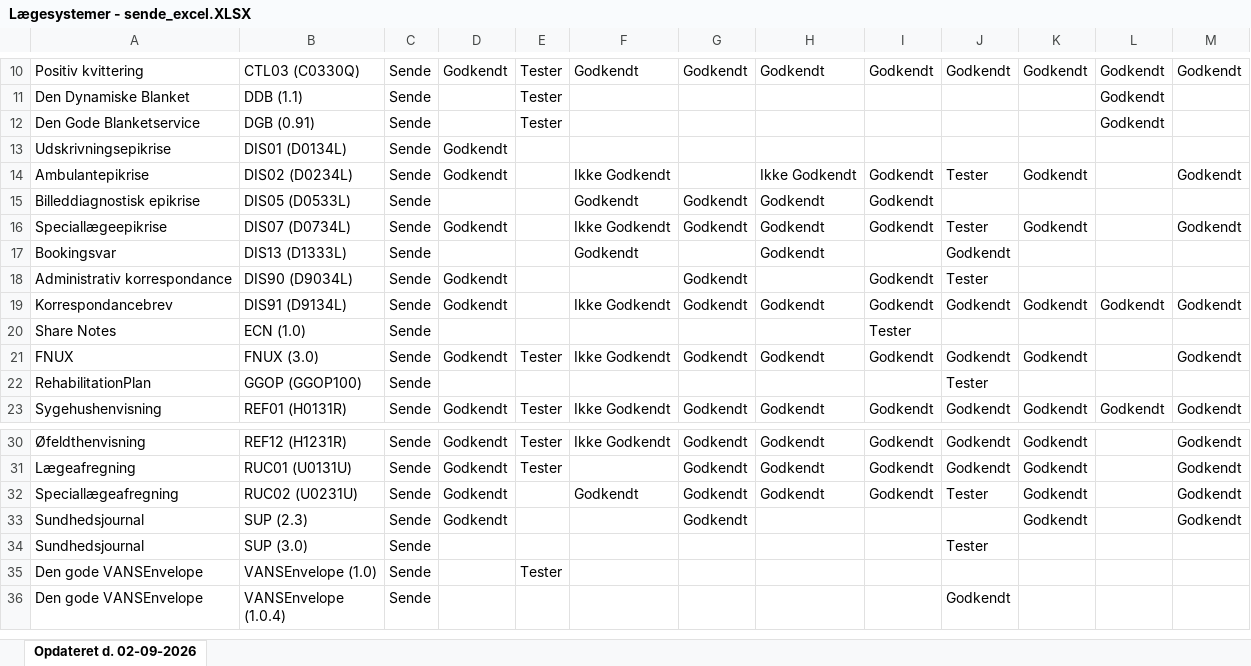
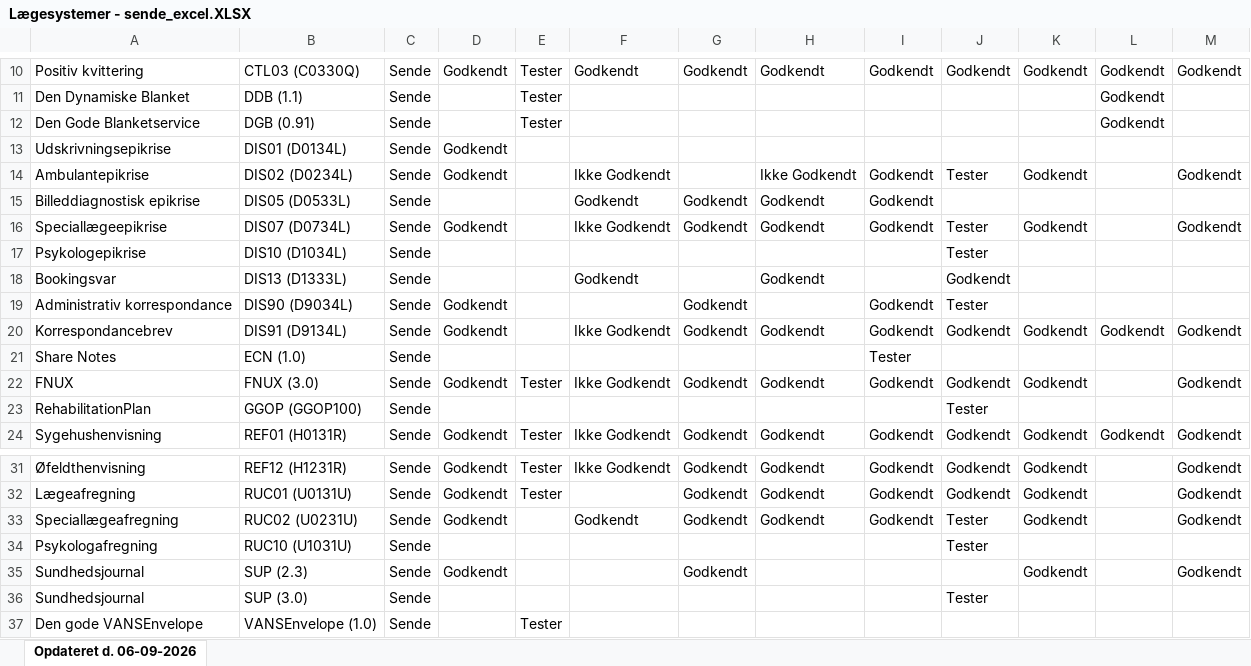
Before and after one commit to medcomdk/GodkendteSystemer, an Excel workbook: html/Lægesystemer - sende_excel.XLSX, sheet Opdateret d. 06-09-2026, drawn as a sheet; only a part is shown, gaps mark what is left out; the shorter side is filled out with more unchanged rows; values as stored, in another font and other column widths than the file's, no borders; the diff names each change by its address in the sheet, - before the commit and + after, or states it on an @@ line.

```diff
--- a/html/Lægesystemer - sende_excel.XLSX (sheet Opdateret d. 06-09-2026)
+++ b/html/Lægesystemer - sende_excel.XLSX (sheet Opdateret d. 06-09-2026)
-sheet tab: Opdateret d. 02-09-2026
+sheet tab: Opdateret d. 06-09-2026
+row 17: Psykologepikrise | DIS10 (D1034L) | Sende |  |  |  |  |  |  | Tester
+row 34: Psykologafregning | RUC10 (U1031U) | Sende |  |  |  |  |  |  | Tester
```
Also changed, not shown: html/Alle systemer (Samlet liste)_excel.XLSX, html/Apotekssystemer_excel.XLSX, 51 other files.
